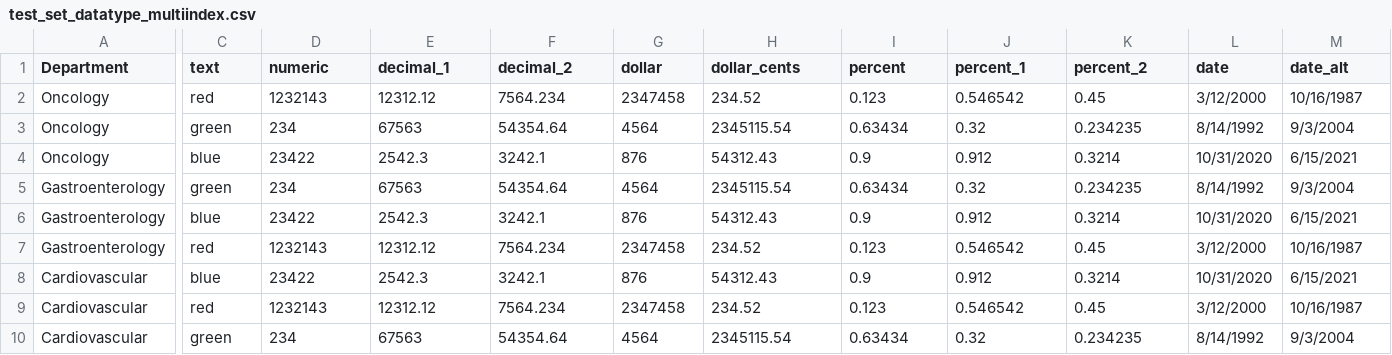
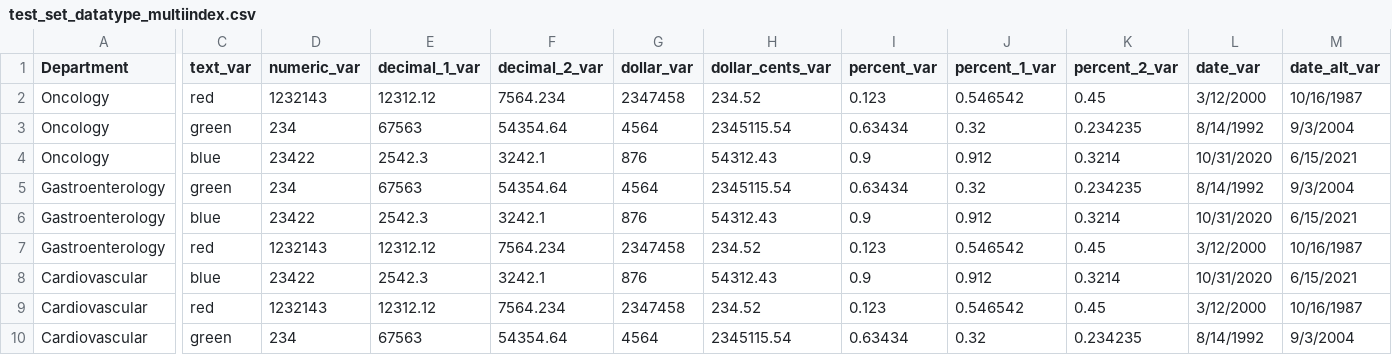
Before and after one commit to cbeckler/xlsxwriter_automated_formatting_functions, a CSV file: Data/test_set_datatype_multiindex.csv, drawn as a sheet; only a part is shown, gaps mark what is left out; the diff covers the shown part only; the diff names each change by its address in the sheet, - before the commit and + after, or states it on an @@ line.

Commit message:
rename data vars

```diff
--- a/Data/test_set_datatype_multiindex.csv
+++ b/Data/test_set_datatype_multiindex.csv
-C1: text
+C1: text_var
-D1: numeric
+D1: numeric_var
-E1: decimal_1
+E1: decimal_1_var
-F1: decimal_2
+F1: decimal_2_var
-G1: dollar
+G1: dollar_var
-H1: dollar_cents
+H1: dollar_cents_var
-I1: percent
+I1: percent_var
-J1: percent_1
+J1: percent_1_var
-K1: percent_2
+K1: percent_2_var
-L1: date
+L1: date_var
-M1: date_alt
+M1: date_alt_var
```
Also changed, not shown: 2 edited cells elsewhere in this file.
